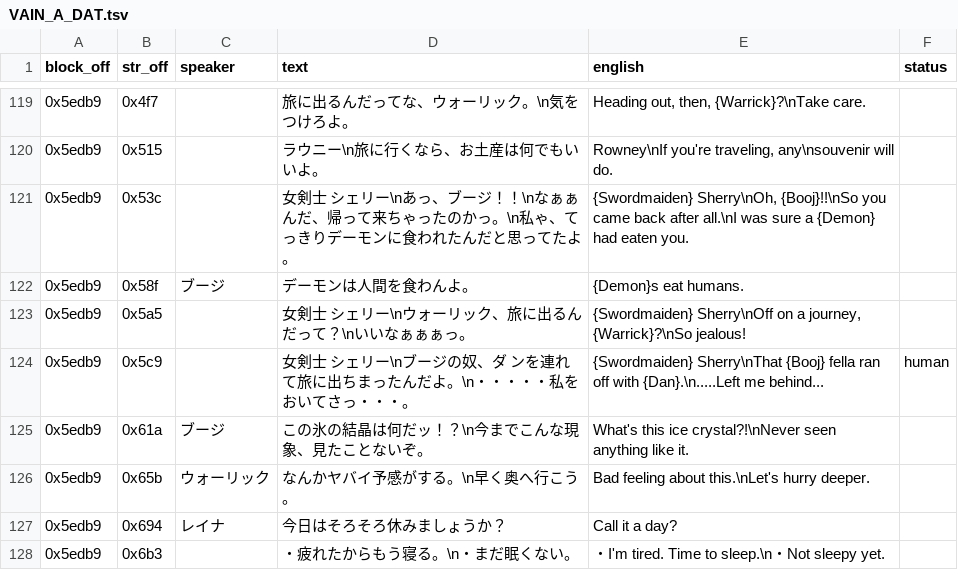
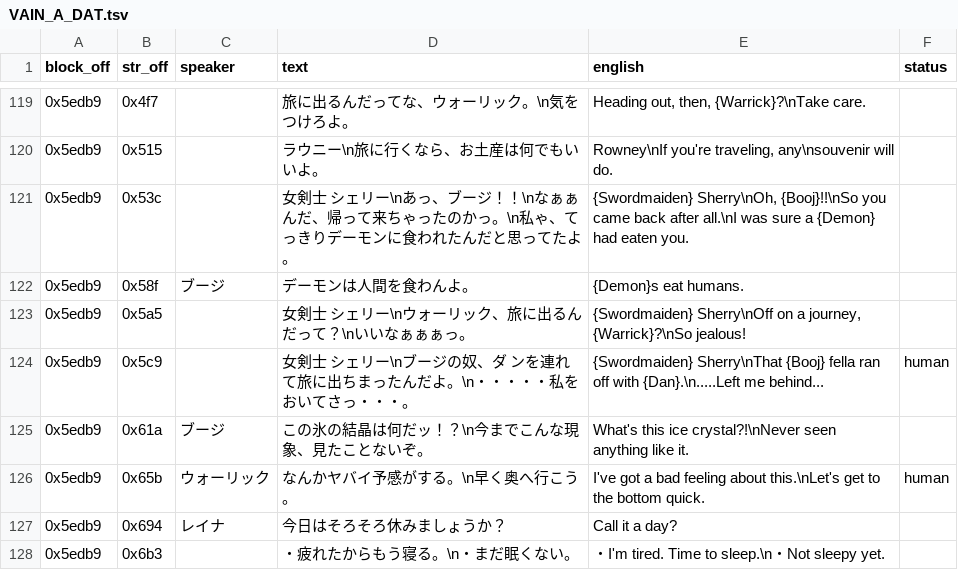
Before and after one commit to TrickyBitTranslations/VainDream2-FMTowns-English, a TSV file: script/VAIN_A_DAT.tsv, drawn as a sheet; only a part is shown, gaps mark what is left out.

```diff
--- a/script/VAIN_A_DAT.tsv
+++ b/script/VAIN_A_DAT.tsv
@@ -125,3 +125,3 @@ block_off	str_off	speaker	text	english	status
 0x5edb9	0x61a	ブージ	この氷の結晶は何だッ！？\n今までこんな現象、見たことないぞ。	What's this ice crystal?!\nNever seen anything like it.	
-0x5edb9	0x65b	ウォーリック	なんかヤバイ予感がする。\n早く奥へ行こう。	Bad feeling about this.\nLet's hurry deeper.	
+0x5edb9	0x65b	ウォーリック	なんかヤバイ予感がする。\n早く奥へ行こう。	I've got a bad feeling about this.\nLet's get to the bottom quick.	human
 0x5edb9	0x694	レイナ	今日はそろそろ休みましょうか？	Call it a day?	
```
